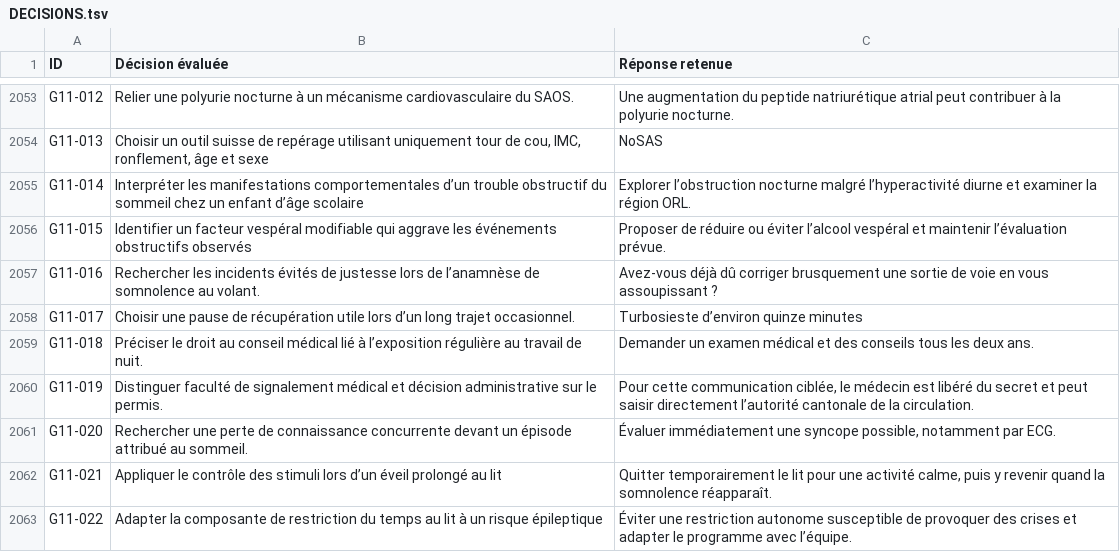
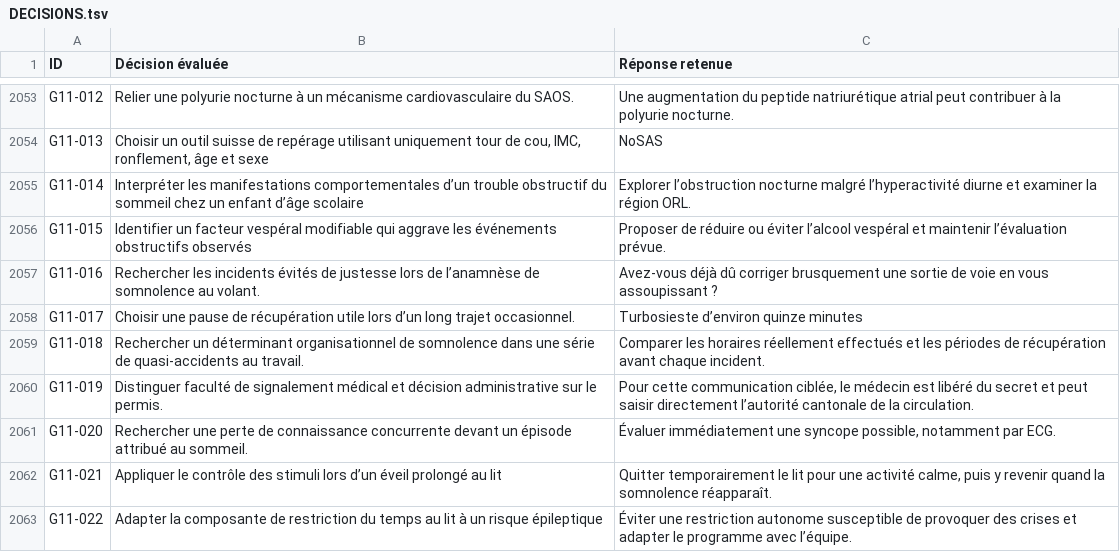
Before and after one commit to vialdjoukang-spec/organigramme-examen-federal, a TSV file: QCMs_A_K'_Menus_Long_Chatgpt/DECISIONS.tsv, drawn as a sheet; only a part is shown, gaps mark what is left out.

```diff
--- a/QCMs_A_K'_Menus_Long_Chatgpt/DECISIONS.tsv
+++ b/QCMs_A_K'_Menus_Long_Chatgpt/DECISIONS.tsv
@@ -2058,3 +2058,3 @@ G11-016	Rechercher les incidents évités de justesse lors de l’anamnèse de s
 G11-017	Choisir une pause de récupération utile lors d’un long trajet occasionnel.	Turbosieste d’environ quinze minutes
-G11-018	Préciser le droit au conseil médical lié à l’exposition régulière au travail de nuit.	Demander un examen médical et des conseils tous les deux ans.
+G11-018	Rechercher un déterminant organisationnel de somnolence dans une série de quasi-accidents au travail.	Comparer les horaires réellement effectués et les périodes de récupération avant chaque incident.
 G11-019	Distinguer faculté de signalement médical et décision administrative sur le permis.	Pour cette communication ciblée, le médecin est libéré du secret et peut saisir directement l’autorité cantonale de la circulation.
```
Also changed, not shown: 4 other files.
